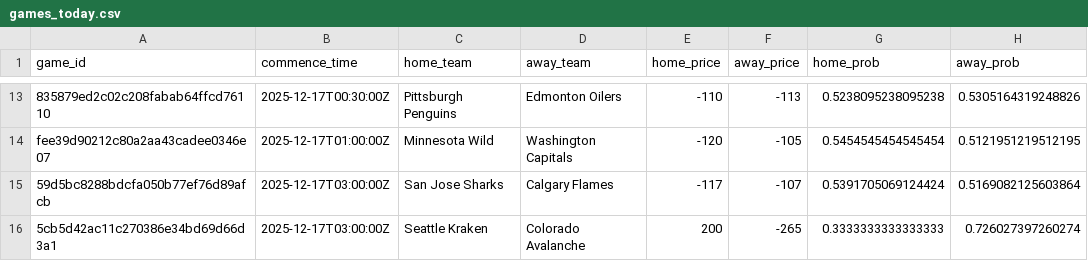
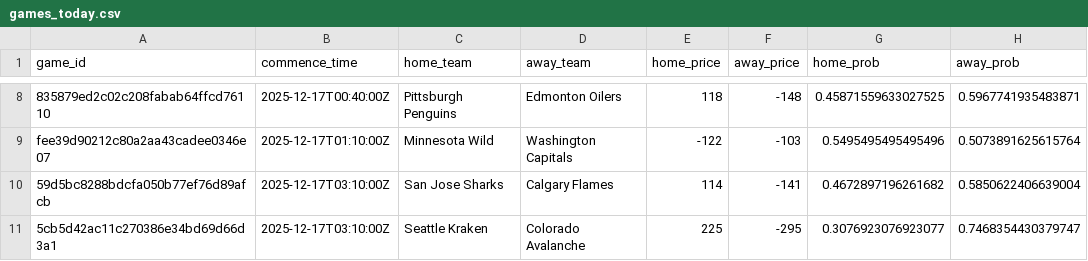
Before and after one commit to jmbarton04/nhl_odds_moneypuck, a CSV file: data/games_today.csv, drawn as a sheet; only a part is shown, gaps mark what is left out; addresses are those after the commit; the diff covers the shown part only; the diff names each change by its address in the sheet, - before the commit and + after, or states it on an @@ line.

```diff
--- a/data/games_today.csv
+++ b/data/games_today.csv
-B8 (commence_time): 2025-12-17T00:30:00Z
+B8 (commence_time): 2025-12-17T00:40:00Z
-E8 (home_price): -110
+E8 (home_price): 118
-F8 (away_price): -113
+F8 (away_price): -148
-G8 (home_prob): 0.5238095238095238
+G8 (home_prob): 0.45871559633027525
-H8 (away_prob): 0.5305164319248826
+H8 (away_prob): 0.5967741935483871
-B9 (commence_time): 2025-12-17T01:00:00Z
+B9 (commence_time): 2025-12-17T01:10:00Z
-E9 (home_price): -120
+E9 (home_price): -122
-F9 (away_price): -105
+F9 (away_price): -103
-G9 (home_prob): 0.5454545454545454
+G9 (home_prob): 0.5495495495495496
-H9 (away_prob): 0.5121951219512195
+H9 (away_prob): 0.5073891625615764
-B10:B11 (commence_time): 2025-12-17T03:00:00Z
+B10:B11 (commence_time): 2025-12-17T03:10:00Z
-E10 (home_price): -117
+E10 (home_price): 114
-F10 (away_price): -107
+F10 (away_price): -141
-G10 (home_prob): 0.5391705069124424
+G10 (home_prob): 0.4672897196261682
-H10 (away_prob): 0.5169082125603864
+H10 (away_prob): 0.5850622406639004
-E11 (home_price): 200
+E11 (home_price): 225
-F11 (away_price): -265
+F11 (away_price): -295
-G11 (home_prob): 0.3333333333333333
+G11 (home_prob): 0.3076923076923077
-H11 (away_prob): 0.726027397260274
+H11 (away_prob): 0.7468354430379747
```
Also changed, not shown: 5 removed rows and 28 edited cells elsewhere in this file, data/moneypuck_today.csv, 1 other file.
